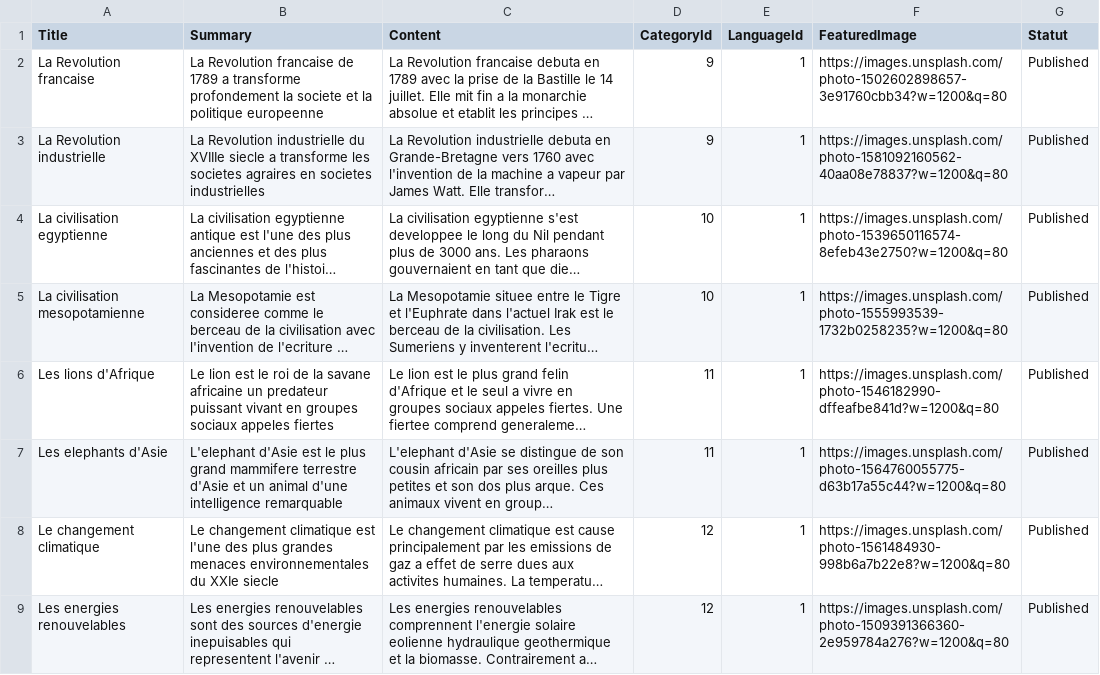
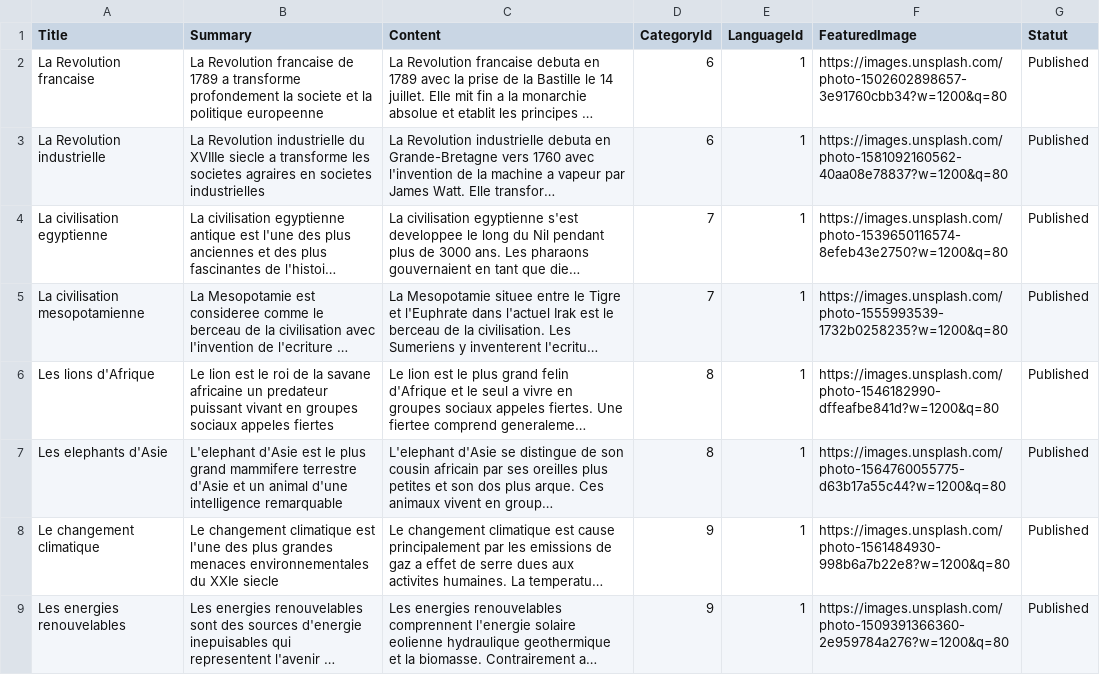
Before and after one commit to danJunior243/Encyclopaedia, a CSV file: articles5.csv, drawn as a sheet; long unchanged cells end in …; the diff names each change by its address in the sheet, - before the commit and + after, or states it on an @@ line.

```diff
--- a/articles5.csv
+++ b/articles5.csv
-D2:D3 (CategoryId): 9
+D2:D3 (CategoryId): 6
-D4:D5 (CategoryId): 10
+D4:D5 (CategoryId): 7
-D6:D7 (CategoryId): 11
+D6:D7 (CategoryId): 8
-D8:D9 (CategoryId): 12
+D8:D9 (CategoryId): 9
```
Also changed, not shown: articles.csv, articles2.csv, 2 other files.
